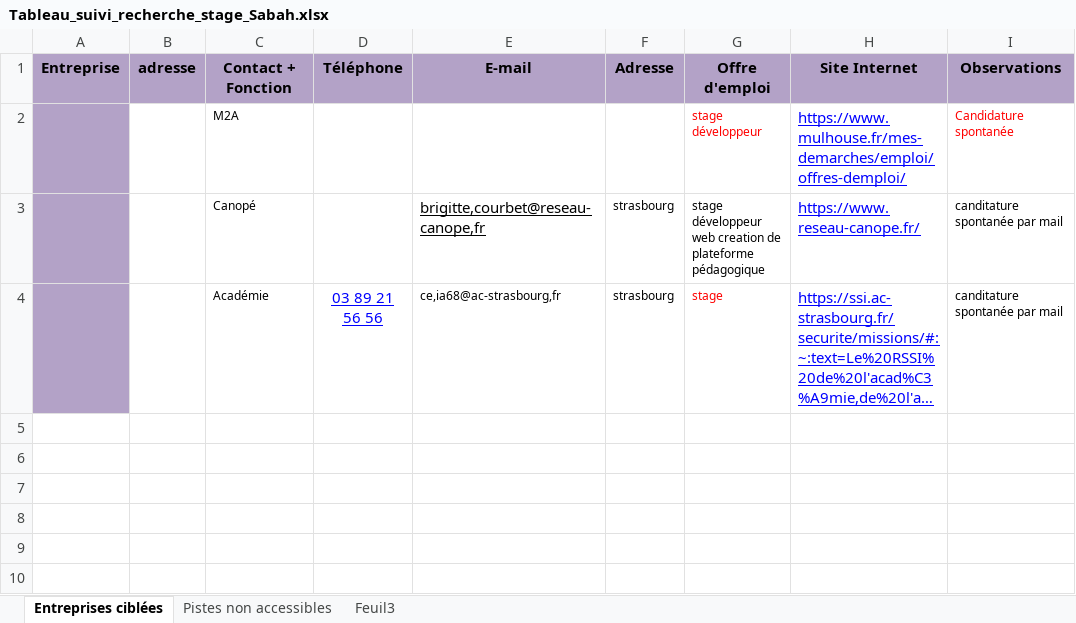
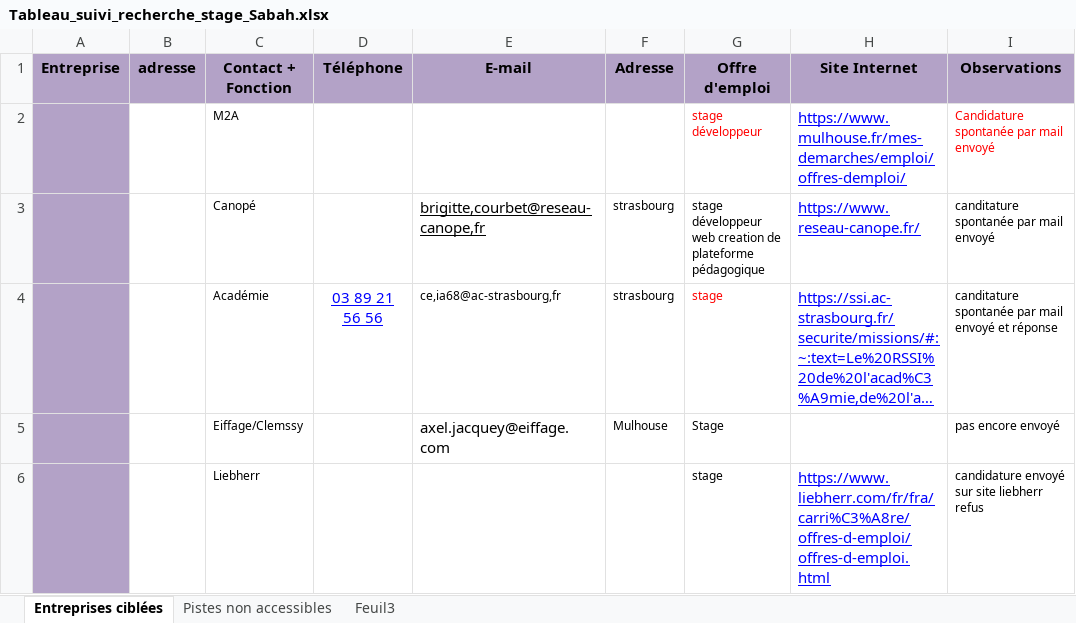
Before and after one commit to dekkoumi/DWWM, an Excel workbook: CV,LM/Tableau_suivi_recherche_stage_Sabah.xlsx, sheet Entreprises ciblées, drawn as a sheet; long unchanged cells end in …; values as stored, in another font and other column widths than the file's, no borders; the diff names each change by its address in the sheet, - before the commit and + after, or states it on an @@ line.

```diff
--- a/CV,LM/Tableau_suivi_recherche_stage_Sabah.xlsx (sheet Entreprises ciblées)
+++ b/CV,LM/Tableau_suivi_recherche_stage_Sabah.xlsx (sheet Entreprises ciblées)
-I2 (Observations): Candidature spontanée
+I2 (Observations): Candidature spontanée par mail envoyé
-I3 (Observations): canditature spontanée par mail
+I3 (Observations): canditature spontanée par mail envoyé
-I4 (Observations): canditature spontanée par mail
+I4 (Observations): canditature spontanée par mail envoyé et réponse
+row 5:  |  | Eiffage/Clemssy |  | axel.jacquey@eiffage.com | Mulhouse | Stage |  | pas encore envoyé
+row 6:  |  | Liebherr |  |  |  | stage | https://www.liebherr.com/fr/fra/carri%C3%A8re/offres-d-emploi/offres-d-emploi.html | candidature envoyé sur site liebherr refus
```
Also changed, not shown: 4 other files.
